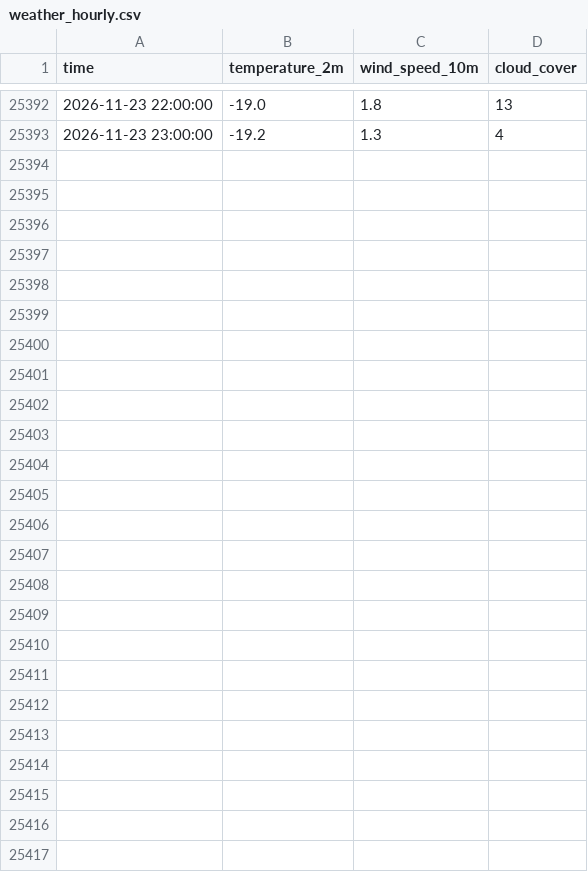
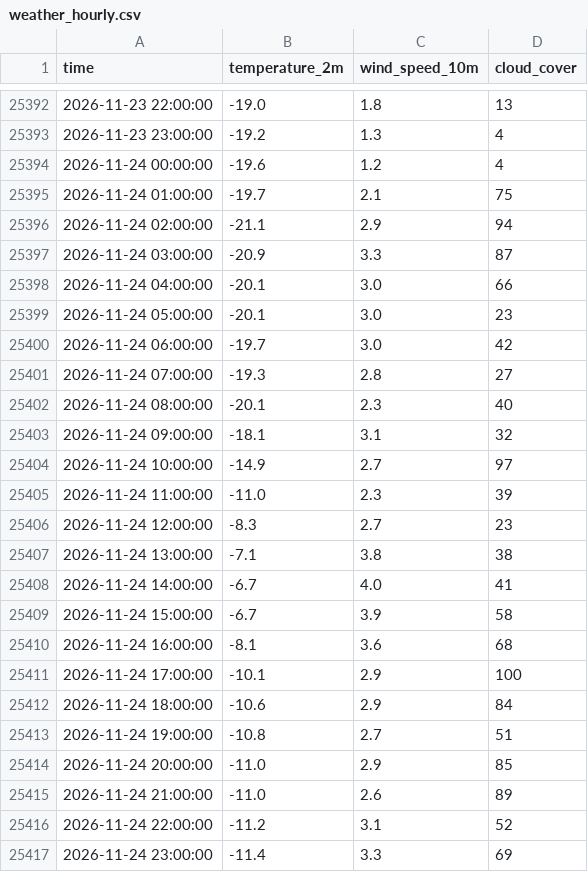
Before and after one commit to javkhlantug-eng/pfc, a CSV file: data/weather_hourly.csv, drawn as a sheet; only a part is shown, gaps mark what is left out.

```diff
--- a/data/weather_hourly.csv
+++ b/data/weather_hourly.csv
@@ -25393 +25393,25 @@ time,temperature_2m,wind_speed_10m,cloud_cover
 2026-11-23 23:00:00,-19.2,1.3,4
+2026-11-24 00:00:00,-19.6,1.2,4
+2026-11-24 01:00:00,-19.7,2.1,75
+2026-11-24 02:00:00,-21.1,2.9,94
+2026-11-24 03:00:00,-20.9,3.3,87
+2026-11-24 04:00:00,-20.1,3.0,66
+2026-11-24 05:00:00,-20.1,3.0,23
+2026-11-24 06:00:00,-19.7,3.0,42
+2026-11-24 07:00:00,-19.3,2.8,27
+2026-11-24 08:00:00,-20.1,2.3,40
+2026-11-24 09:00:00,-18.1,3.1,32
+2026-11-24 10:00:00,-14.9,2.7,97
+2026-11-24 11:00:00,-11.0,2.3,39
+2026-11-24 12:00:00,-8.3,2.7,23
+2026-11-24 13:00:00,-7.1,3.8,38
+2026-11-24 14:00:00,-6.7,4.0,41
+2026-11-24 15:00:00,-6.7,3.9,58
+2026-11-24 16:00:00,-8.1,3.6,68
+2026-11-24 17:00:00,-10.1,2.9,100
+2026-11-24 18:00:00,-10.6,2.9,84
+2026-11-24 19:00:00,-10.8,2.7,51
+2026-11-24 20:00:00,-11.0,2.9,85
+2026-11-24 21:00:00,-11.0,2.6,89
+2026-11-24 22:00:00,-11.2,3.1,52
+2026-11-24 23:00:00,-11.4,3.3,69
```
Also changed, not shown: data/forecast_log.csv, data/nowcast_log.csv, 11 other files.
